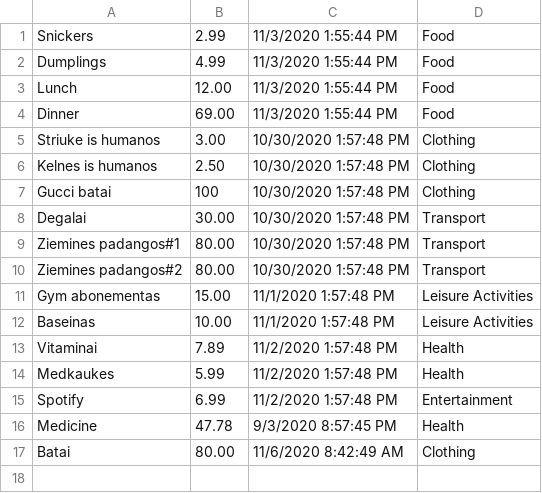
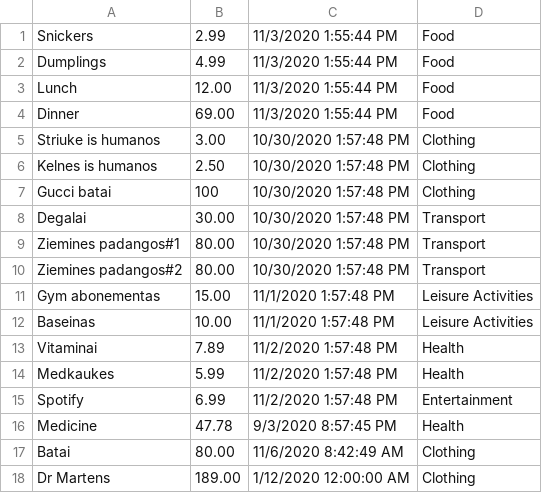
Before and after one commit to IgnasB0/Smart-Saver, a CSV file: Smart-Saver-API/Databases/ExpenseDB.csv, drawn as a sheet.

```diff
--- a/Smart-Saver-API/Databases/ExpenseDB.csv
+++ b/Smart-Saver-API/Databases/ExpenseDB.csv
@@ -17 +17,2 @@ Medicine,47.78,9/3/2020 8:57:45 PM,Health
 Batai,80.00,11/6/2020 8:42:49 AM,Clothing
+Dr Martens,189.00,1/12/2020 12:00:00 AM,Clothing
```
Also changed, not shown: 9 other files.
